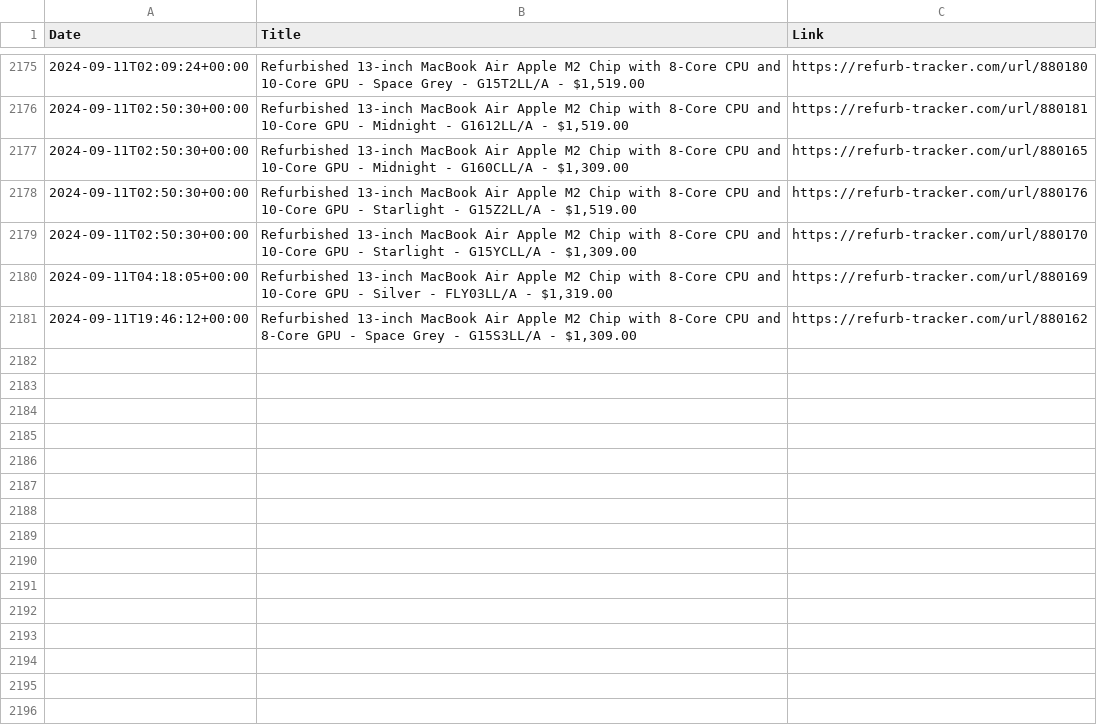
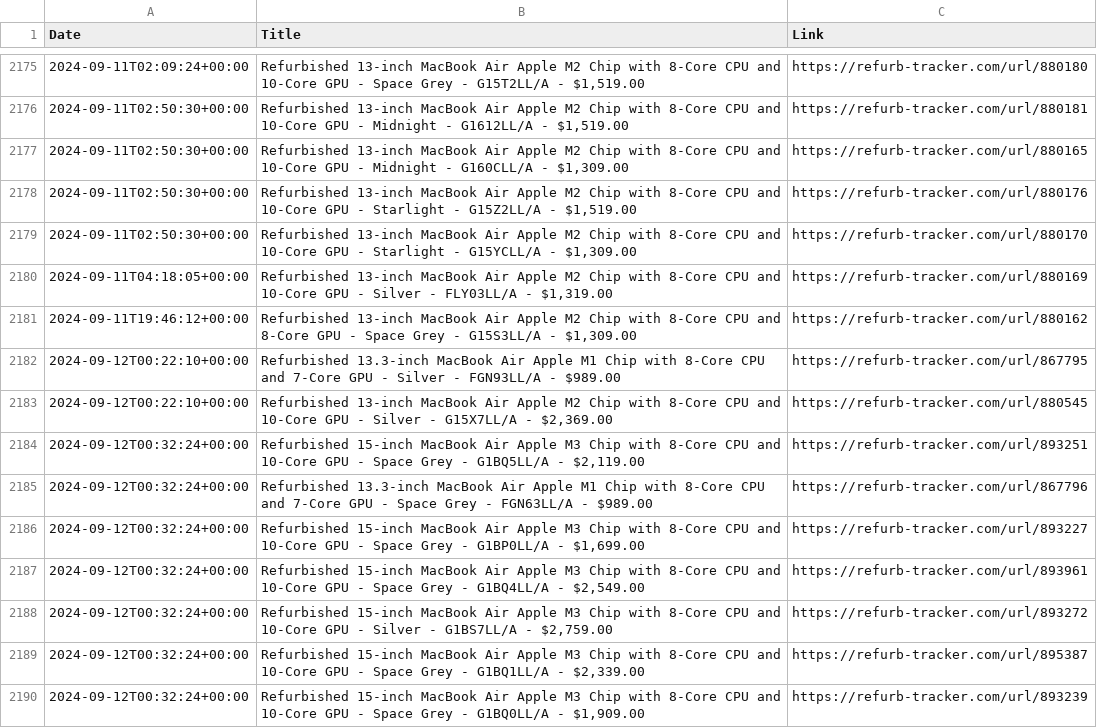
Before and after one commit to felconmar/refurb-tracker-history, a CSV file: data/ca/refurb_tracker_macbookair.csv, drawn as a sheet; only a part is shown, gaps mark what is left out; the diff names each change by its address in the sheet, - before the commit and + after, or states it on an @@ line.

```diff
--- a/data/ca/refurb_tracker_macbookair.csv
+++ b/data/ca/refurb_tracker_macbookair.csv
+row 2182: 2024-09-12T00:22:10+00:00 | Refurbished 13.3-inch MacBook Air Apple M1 Chip with 8‑Core CPU and 7‑Core GPU - Silver - FGN93LL/A - $989.00 | https://refurb-tracker.com/url/867795
+row 2183: 2024-09-12T00:22:10+00:00 | Refurbished 13-inch MacBook Air Apple M2 Chip with 8‑Core CPU and 10‑Core GPU - Silver - G15X7LL/A - $2,369.00 | https://refurb-tracker.com/url/880545
+row 2184: 2024-09-12T00:32:24+00:00 | Refurbished 15-inch MacBook Air Apple M3 Chip with 8‑Core CPU and 10‑Core GPU - Space Grey - G1BQ5LL/A - $2,119.00 | https://refurb-tracker.com/url/893251
+row 2185: 2024-09-12T00:32:24+00:00 | Refurbished 13.3-inch MacBook Air Apple M1 Chip with 8‑Core CPU and 7‑Core GPU - Space Grey - FGN63LL/A - $989.00 | https://refurb-tracker.com/url/867796
+row 2186: 2024-09-12T00:32:24+00:00 | Refurbished 15-inch MacBook Air Apple M3 Chip with 8‑Core CPU and 10‑Core GPU - Space Grey - G1BP0LL/A - $1,699.00 | https://refurb-tracker.com/url/893227
+row 2187: 2024-09-12T00:32:24+00:00 | Refurbished 15-inch MacBook Air Apple M3 Chip with 8‑Core CPU and 10‑Core GPU - Space Grey - G1BQ4LL/A - $2,549.00 | https://refurb-tracker.com/url/893961
+row 2188: 2024-09-12T00:32:24+00:00 | Refurbished 15-inch MacBook Air Apple M3 Chip with 8‑Core CPU and 10‑Core GPU - Silver - G1BS7LL/A - $2,759.00 | https://refurb-tracker.com/url/893272
+row 2189: 2024-09-12T00:32:24+00:00 | Refurbished 15-inch MacBook Air Apple M3 Chip with 8‑Core CPU and 10‑Core GPU - Space Grey - G1BQ1LL/A - $2,339.00 | https://refurb-tracker.com/url/895387
+row 2190: 2024-09-12T00:32:24+00:00 | Refurbished 15-inch MacBook Air Apple M3 Chip with 8‑Core CPU and 10‑Core GPU - Space Grey - G1BQ0LL/A - $1,909.00 | https://refurb-tracker.com/url/893239
```
Also changed, not shown: data/ca/refurb_tracker_macbookpro.csv, data/jp/refurb_tracker_macbookpro.csv, 5 other files.
